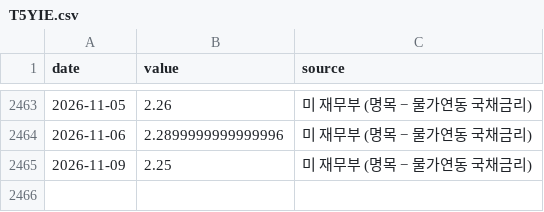
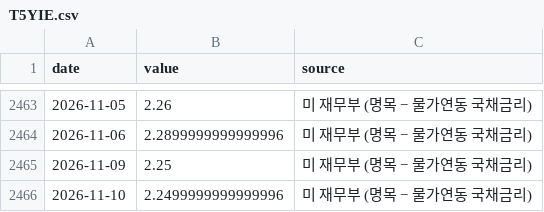
Before and after one commit to dobakinn-9/MKFlow, a CSV file: market-flow/data/us/T5YIE.csv, drawn as a sheet; only a part is shown, gaps mark what is left out.

```diff
--- a/market-flow/data/us/T5YIE.csv
+++ b/market-flow/data/us/T5YIE.csv
@@ -2465 +2465,2 @@ date,value,source
 2026-11-09,2.25,미 재무부 (명목 − 물가연동 국채금리)
+2026-11-10,2.2499999999999996,미 재무부 (명목 − 물가연동 국채금리)
```
Also changed, not shown: market-flow/data/us/T10YIE.csv, market-flow/data/us/TGA_B.csv, 1 other file.
